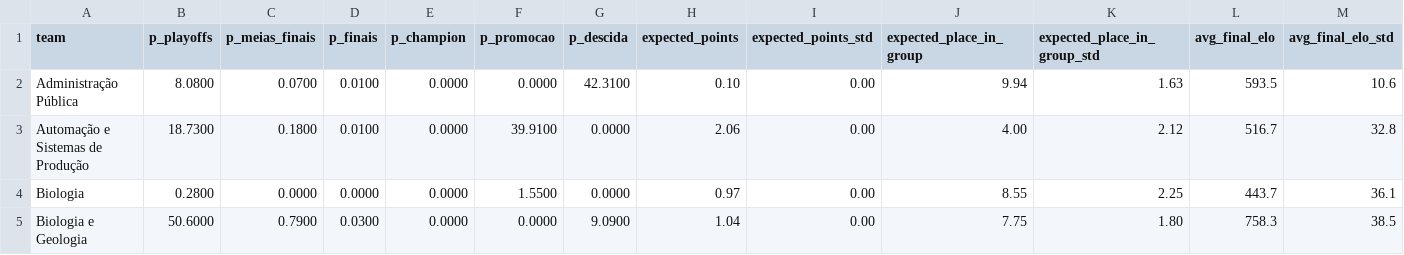
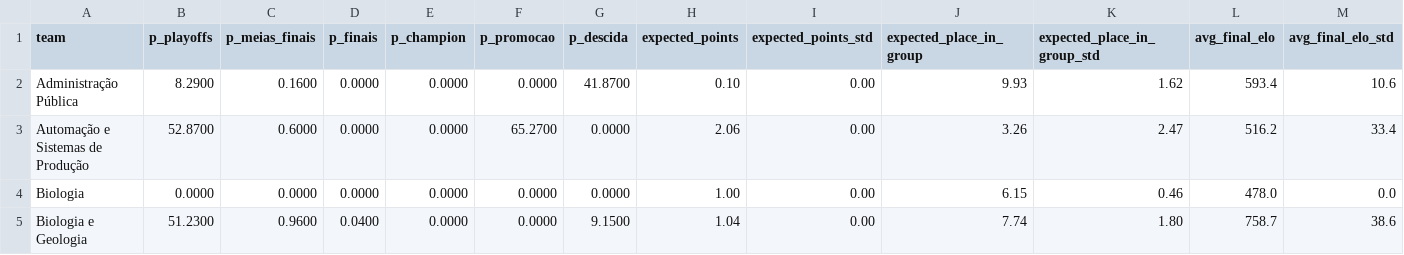
Before and after one commit to NEI-AAUAV/mmr_ta-aua, a CSV file: docs/output/previsoes/forecast_ANDEBOL MISTO_2027_10000.csv, drawn as a sheet; only a part is shown; the diff covers the shown part only.

```diff
--- a/docs/output/previsoes/forecast_ANDEBOL MISTO_2027_10000.csv
+++ b/docs/output/previsoes/forecast_ANDEBOL MISTO_2027_10000.csv
@@ -1,5 +1,5 @@
 team,p_playoffs,p_meias_finais,p_finais,p_champion,p_promocao,p_descida,expected_points,expected_points_std,expected_place_in_group,expected_place_in_group_std,avg_final_elo,avg_final_elo_std
-Administração Pública,8.0800,0.0700,0.0100,0.0000,0.0000,42.3100,0.10,0.00,9.94,1.63,593.5,10.6
-Automação e Sistemas de Produção,18.7300,0.1800,0.0100,0.0000,39.9100,0.0000,2.06,0.00,4.00,2.12,516.7,32.8
-Biologia,0.2800,0.0000,0.0000,0.0000,1.5500,0.0000,0.97,0.00,8.55,2.25,443.7,36.1
-Biologia e Geologia,50.6000,0.7900,0.0300,0.0000,0.0000,9.0900,1.04,0.00,7.75,1.80,758.3,38.5
+Administração Pública,8.2900,0.1600,0.0000,0.0000,0.0000,41.8700,0.10,0.00,9.93,1.62,593.4,10.6
+Automação e Sistemas de Produção,52.8700,0.6000,0.0000,0.0000,65.2700,0.0000,2.06,0.00,3.26,2.47,516.2,33.4
+Biologia,0.0000,0.0000,0.0000,0.0000,0.0000,0.0000,1.00,0.00,6.15,0.46,478.0,0.0
+Biologia e Geologia,51.2300,0.9600,0.0400,0.0000,0.0000,9.1500,1.04,0.00,7.74,1.80,758.7,38.6
```
Also changed, not shown: 149 edited cells elsewhere in this file, docs/output/csv_modalidades/ANDEBOL MISTO_26_27.csv, docs/output/elo_ratings/classificacao_ANDEBOL MISTO_26_27.csv, 24 other files.
